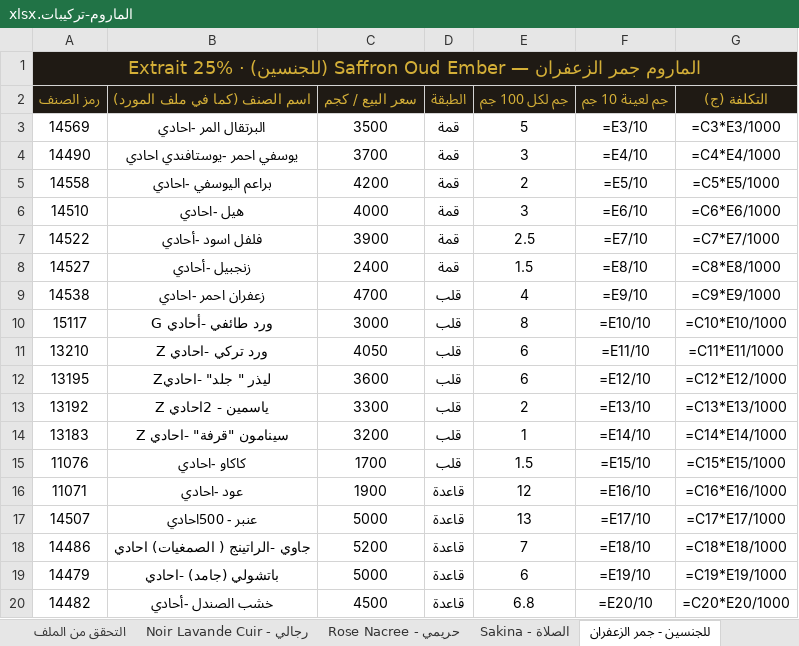
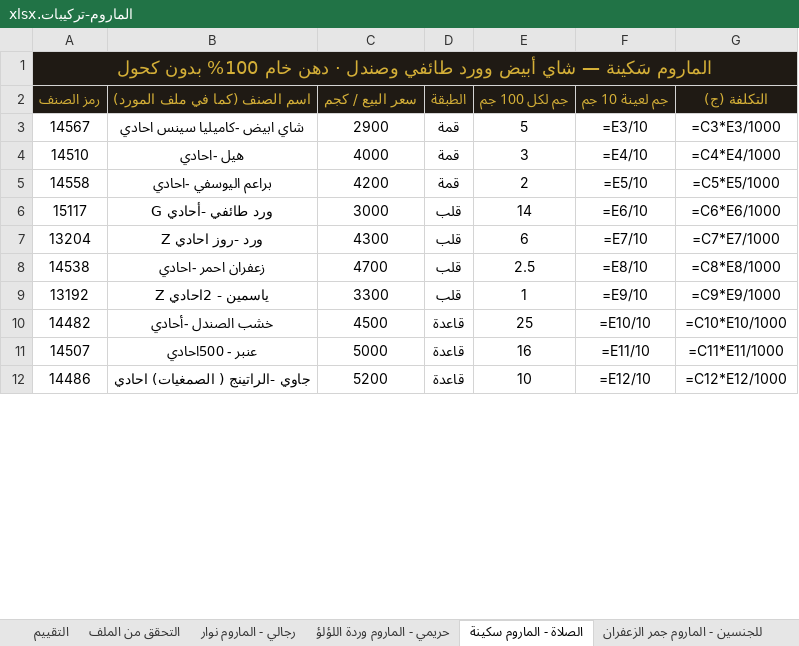
Before and after one commit to bluefire307-collab/Blue-Fire, an Excel workbook: formulas/الماروم-تركيبات.xlsx, sheet الصلاة - الماروم سكينة, drawn as a sheet; only a part is shown; values as stored, in another font and other column widths than the file's, no borders; formulas without a stored value are shown as written; removed rows and columns are numbered as before the commit, all else as after; the diff covers the shown part only; the diff names each change by its address in the sheet, - before the commit and + after, or states it on an @@ line.

```diff
--- a/formulas/الماروم-تركيبات.xlsx (sheet الصلاة - الماروم سكينة)
+++ b/formulas/الماروم-تركيبات.xlsx (sheet الصلاة - الماروم سكينة)
-sheet tab: حريمي - Rose Nacree
+sheet tab: رجالي - الماروم نوار
-sheet tab: الصلاة - Sakina
+sheet tab: حريمي - الماروم وردة اللؤلؤ
-sheet tab: للجنسين - جمر الزعفران
+sheet tab: الصلاة - الماروم سكينة
-sheet tab: رجالي - Noir Lavande Cuir
+sheet tab: التقييم
+sheet tab: للجنسين - الماروم جمر الزعفران
-A1 (رمز الصنف): الماروم جمر الزعفران — Saffron Oud Ember (للجنسين) · Extrait 25%
+A1 (رمز الصنف): الماروم سَكينة — شاي أبيض وورد طائفي وصندل · دهن خام 100% بدون كحول
-A3 (رمز الصنف): 14569
+A3 (رمز الصنف): 14567
-B3 (اسم الصنف (كما في ملف المورد)): البرتقال المر -احادي
+B3 (اسم الصنف (كما في ملف المورد)): شاي ابيض -كاميليا سينس احادي
-C3 (سعر البيع / كجم): 3500
+C3 (سعر البيع / كجم): 2900
-A4 (رمز الصنف): 14490
+A4 (رمز الصنف): 14510
-B4 (اسم الصنف (كما في ملف المورد)): يوسفي احمر -يوستافندي احادي
+B4 (اسم الصنف (كما في ملف المورد)): هيل -احادي
-C4 (سعر البيع / كجم): 3700
+C4 (سعر البيع / كجم): 4000
-row 6: 14510 | هيل -احادي | 4000 | قمة | 3 | =E6/10 | =C6*E6/1000
-row 7: 14522 | فلفل اسود -أحادي | 3900 | قمة | 2.5 | =E7/10 | =C7*E7/1000
-row 8: 14527 | زنجبيل -أحادي | 2400 | قمة | 1.5 | =E8/10 | =C8*E8/1000
+row 6: 15117 | ورد طائفي -أحادي G | 3000 | قلب | 14 | =E6/10 | =C6*E6/1000
+row 7: 13204 | ورد -روز احادي Z | 4300 | قلب | 6 | =E7/10 | =C7*E7/1000
-E8 (جم لكل 100 جم): 4
+E8 (جم لكل 100 جم): 2.5
-F8 (جم لعينة 10 جم): =E9/10
+F8 (جم لعينة 10 جم): =E8/10
-G8 (التكلفة (ج)): =C9*E9/1000
+G8 (التكلفة (ج)): =C8*E8/1000
-row 10: 15117 | ورد طائفي -أحادي G | 3000 | قلب | 8 | =E10/10 | =C10*E10/1000
-row 11: 13210 | ورد تركي -احادي Z | 4050 | قلب | 6 | =E11/10 | =C11*E11/1000
-row 12: 13195 | ليذر " جلد" -احاديZ | 3600 | قلب | 6 | =E12/10 | =C12*E12/1000
-E9 (جم لكل 100 جم): 2
+E9 (جم لكل 100 جم): 1
-F9 (جم لعينة 10 جم): =E13/10
+F9 (جم لعينة 10 جم): =E9/10
-G9 (التكلفة (ج)): =C13*E13/1000
+G9 (التكلفة (ج)): =C9*E9/1000
-row 14: 13183 | سينامون "قرفة" -احادي Z | 3200 | قلب | 1 | =E14/10 | =C14*E14/1000
-row 15: 11076 | كاكاو -احادي | 1700 | قلب | 1.5 | =E15/10 | =C15*E15/1000
-row 16: 11071 | عود -احادي | 1900 | قاعدة | 12 | =E16/10 | =C16*E16/1000
+row 10: 14482 | خشب الصندل -أحادي | 4500 | قاعدة | 25 | =E10/10 | =C10*E10/1000
-E11 (جم لكل 100 جم): 13
+E11 (جم لكل 100 جم): 16
-F11 (جم لعينة 10 جم): =E17/10
+F11 (جم لعينة 10 جم): =E11/10
-G11 (التكلفة (ج)): =C17*E17/1000
+G11 (التكلفة (ج)): =C11*E11/1000
-E12 (جم لكل 100 جم): 7
+E12 (جم لكل 100 جم): 10
-F12 (جم لعينة 10 جم): =E18/10
+F12 (جم لعينة 10 جم): =E12/10
-G12 (التكلفة (ج)): =C18*E18/1000
+G12 (التكلفة (ج)): =C12*E12/1000
-row 19: 14479 | باتشولي (جامد) -احادي | 5000 | قاعدة | 6 | =E19/10 | =C19*E19/1000
-row 20: 14482 | خشب الصندل -أحادي | 4500 | قاعدة | 6.8 | =E20/10 | =C20*E20/1000
```
Also changed, not shown: 3 added rows, 3 removed rows and 9 edited cells elsewhere in this sheet, sheet رجالي - الماروم نوار, sheet حريمي - الماروم وردة اللؤلؤ, sheet التحقق من الملف, 3 other files.
